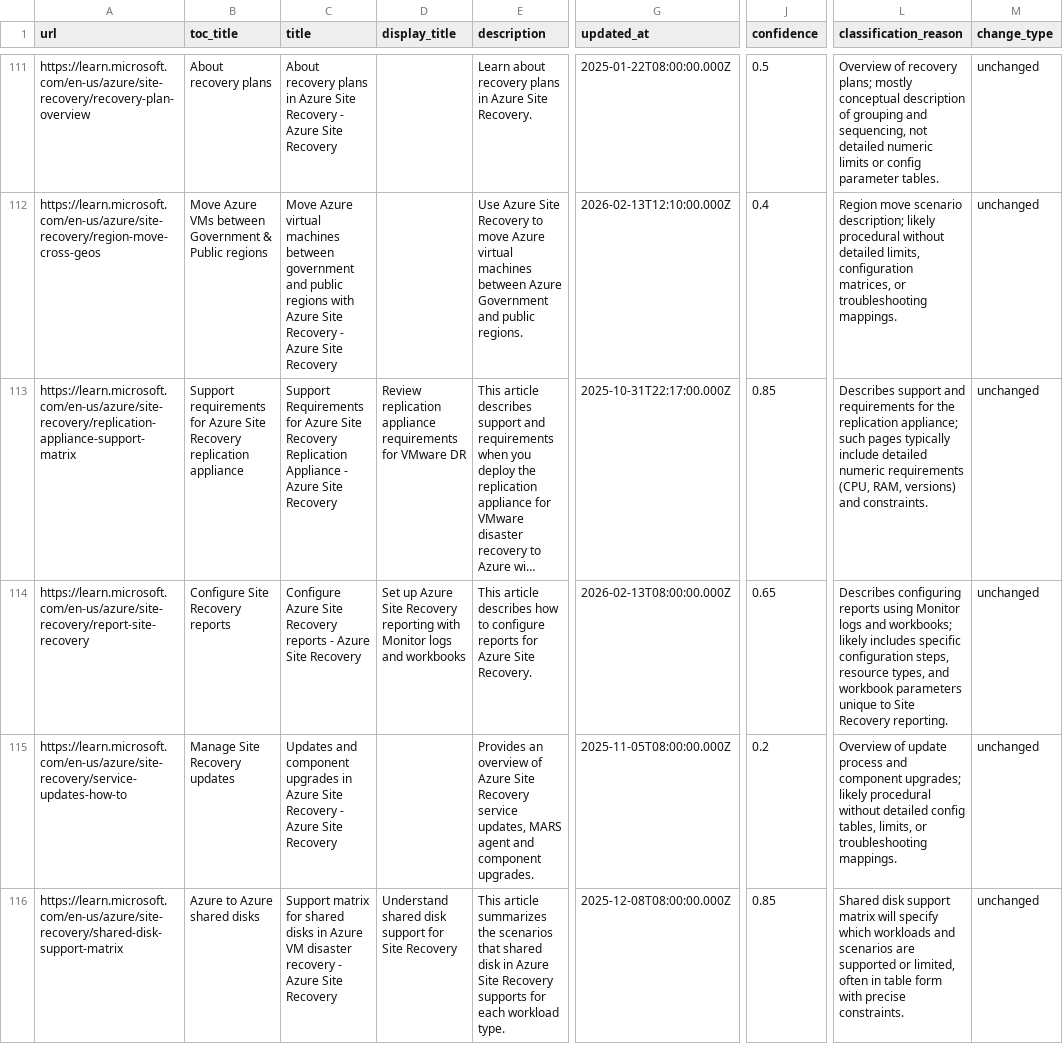
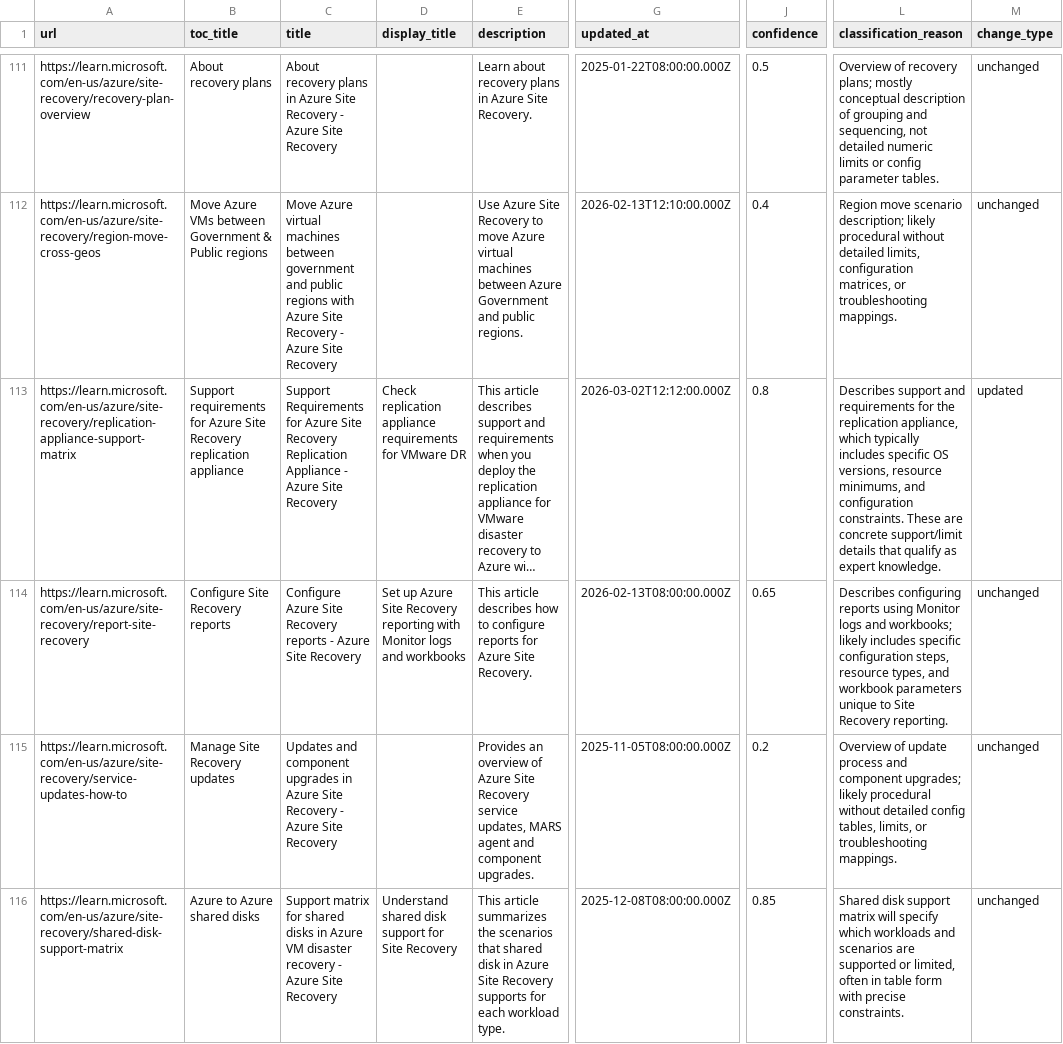
Before and after one commit to MicrosoftDocs/Agent-Skills, a CSV file: products/azure-site-recovery/azure-site-recovery.csv, drawn as a sheet; only a part is shown, gaps mark what is left out; long unchanged cells end in …; the diff covers the shown part only; the diff names each change by its address in the sheet, - before the commit and + after, or states it on an @@ line.

```diff
--- a/products/azure-site-recovery/azure-site-recovery.csv
+++ b/products/azure-site-recovery/azure-site-recovery.csv
-D113 (display_title): Review replication appliance…
+D113 (display_title): Check replication appliance…
-G113 (updated_at): 2025-10-31T22:17:00.000Z
+G113 (updated_at): 2026-03-02T12:12:00.000Z
-J113 (confidence): 0.85
+J113 (confidence): 0.8
-L113 (classification_reason): …the replication appliance; such pages typically include detailed numeric requirements (CPU, RAM, versions) and constraints.
+L113 (classification_reason): …the replication appliance, which typically includes specific OS versions, resource minimums, and configuration constraints. These are concrete support/limit details that qualify as expert knowledge.
-M113 (change_type): unchanged
+M113 (change_type): updated
```
Also changed, not shown: 90 edited cells elsewhere in this file, products/azure-arc/azure-arc.csv, products/azure-backup/azure-backup.csv, 54 other files.
